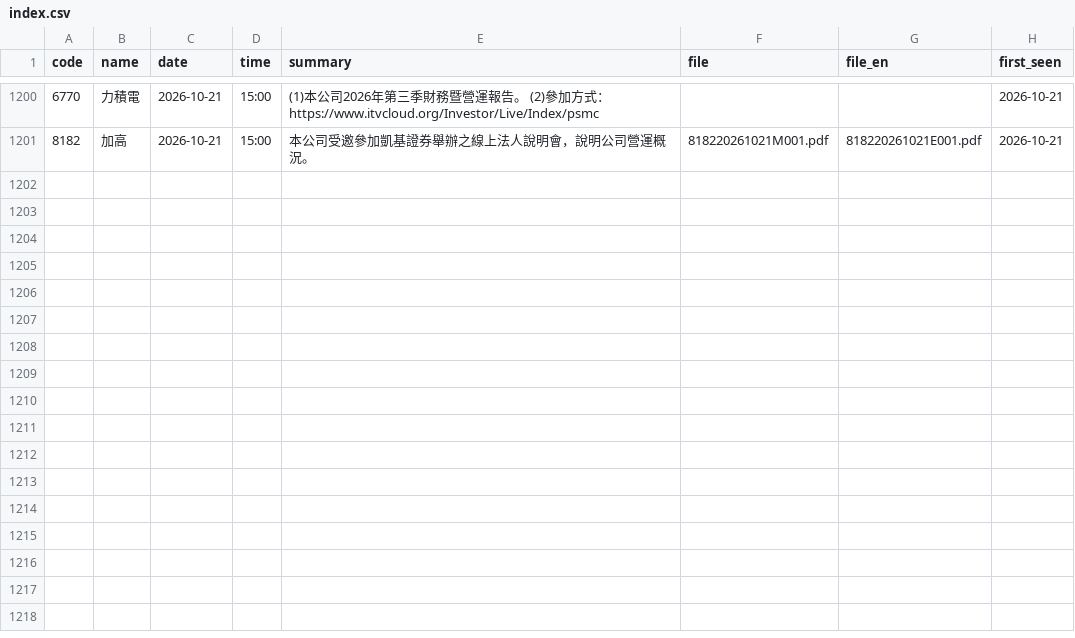
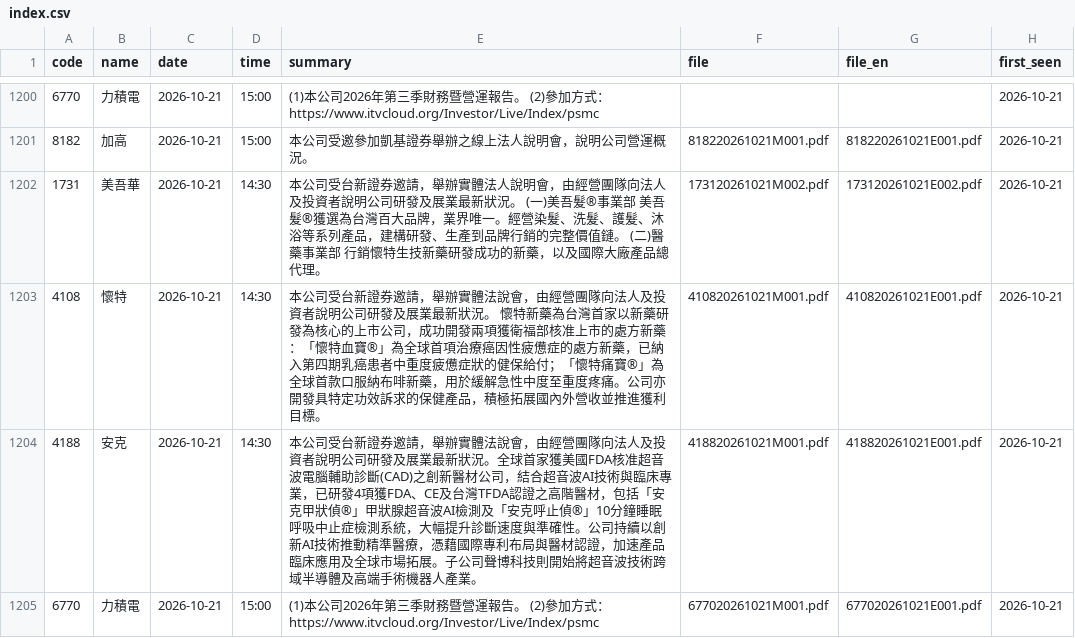
Before and after one commit to metallicatw/tw-six-metrics, a CSV file: data/aipick/talks/index.csv, drawn as a sheet; only a part is shown, gaps mark what is left out.

```diff
--- a/data/aipick/talks/index.csv
+++ b/data/aipick/talks/index.csv
@@ -1201 +1201,5 @@ code,name,date,time,summary,file,file_en,first_seen
 8182,加高,2026-10-21,15:00,本公司受邀參加凱基證券舉辦之線上法人說明會，說明公司營運概況。,818220261021M001.pdf,818220261021E001.pdf,2026-10-21
+1731,美吾華,2026-10-21,14:30,本公司受台新證券邀請，舉辦實體法人說明會，由經營團隊向法人及投資者說明公司研發及展業最新狀況。 (一)美吾髮®事業部 美吾髮®獲選為台灣百大品牌，業界唯一。經營染髮、洗髮、護髮、沐浴等系列產品，建構研發、生產到品牌行銷的完整價值鏈。 (二)醫藥事業部 行銷懷特生技新藥研發成功的新藥，以及國際大廠產品總代理。,173120261021M002.pdf,173120261021E002.pdf,2026-10-21
+4108,懷特,2026-10-21,14:30,本公司受台新證券邀請，舉辦實體法說會，由經營團隊向法人及投資者說明公司研發及展業最新狀況。 懷特新藥為台灣首家以新藥研發為核心的上市公司，成功開發兩項獲衛福部核准上市的處方新藥：「懷特血寶®」為全球首項治療癌因性疲憊症的處方新藥，已納入第四期乳癌患者中重度疲憊症狀的健保給付；「懷特痛寶®」為全球首款口服納布啡新藥，用於緩解急性中度至重度疼痛。公司亦開發具特定功效訴求的保健產品，積極拓展國內外營收並推進獲利目標。,410820261021M001.pdf,410820261021E001.pdf,2026-10-21
+4188,安克,2026-10-21,14:30,本公司受台新證券邀請，舉辦實體法說會，由經營團隊向法人及投資者說明公司研發及展業最新狀況。全球首家獲美國FDA核准超音波電腦輔助診斷(CAD)之創新醫材公司，結合超音波AI技術與臨床專業，已研發4項獲FDA、CE及台灣TFDA認證之高階醫材，包括「安克甲狀偵®」甲狀腺超音波AI檢測及「安克呼止偵®」10分鐘睡眠呼吸中止症檢測系統，大幅提升診斷速度與準確性。公司持續以創新AI技術推動精準醫療，憑藉國際專利布局與醫材認證，加速產品臨床應用及全球市場拓展。子公司聲博科技則開始將超音波技術跨域半導體及高端手術機器人產業。,418820261021M001.pdf,418820261021E001.pdf,2026-10-21
+6770,力積電,2026-10-21,15:00,(1)本公司2026年第三季財務暨營運報告。 (2)參加方式：https://www.itvcloud.org/Investor/Live/Index/psmc,677020261021M001.pdf,677020261021E001.pdf,2026-10-21
```
Also changed, not shown: 11 other files.
